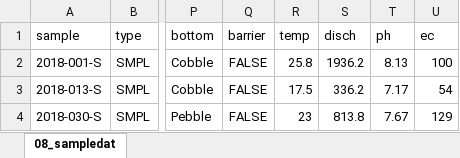
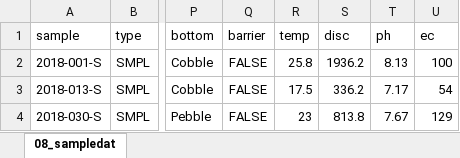
Before and after one commit to YSKoseki/Sado_eDNA, an Excel workbook: 08_sampledata.xlsx, sheet 08_sampledat, drawn as a sheet; only a part is shown, gaps mark what is left out; values as stored, in another font and other column widths than the file's, no borders; the diff names each change by its address in the sheet, - before the commit and + after, or states it on an @@ line.

Commit message:
Add water quality data

```diff
--- a/08_sampledata.xlsx (sheet 08_sampledat)
+++ b/08_sampledata.xlsx (sheet 08_sampledat)
-S1: disch
+S1: disc
```
